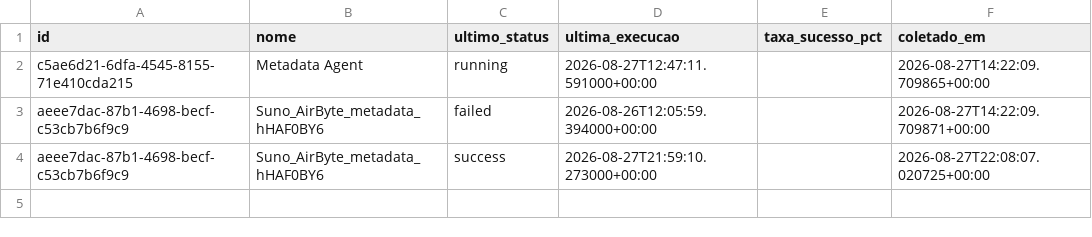
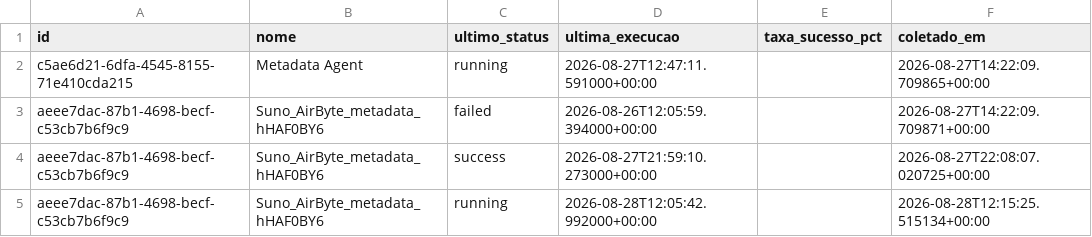
Before and after one commit to ThalesYoshikawaSuno/SunoObservabilidade, a CSV file: data/history_ingestion_status.csv, drawn as a sheet.

```diff
--- a/data/history_ingestion_status.csv
+++ b/data/history_ingestion_status.csv
@@ -4 +4,2 @@ aeee7dac-87b1-4698-becf-c53cb7b6f9c9,Suno_AirByte_metadata_hHAF0BY6,failed,2026-
 aeee7dac-87b1-4698-becf-c53cb7b6f9c9,Suno_AirByte_metadata_hHAF0BY6,success,2026-08-27T21:59:10.273000+00:00,,2026-08-27T22:08:07.020725+00:00
+aeee7dac-87b1-4698-becf-c53cb7b6f9c9,Suno_AirByte_metadata_hHAF0BY6,running,2026-08-28T12:05:42.992000+00:00,,2026-08-28T12:15:25.515134+00:00
```
Also changed, not shown: data/airbyte.csv, data/om_ingestion_status.csv, 2 other files.
